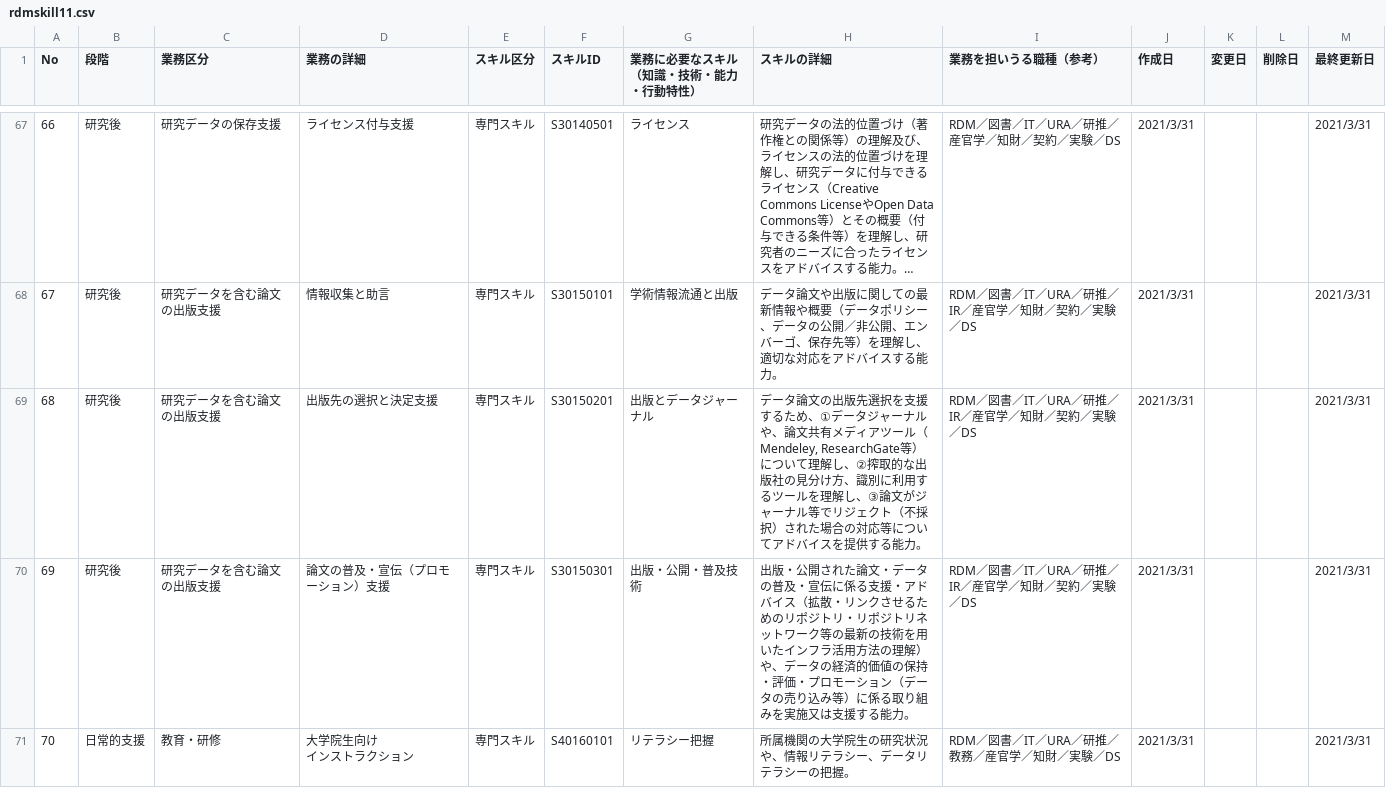
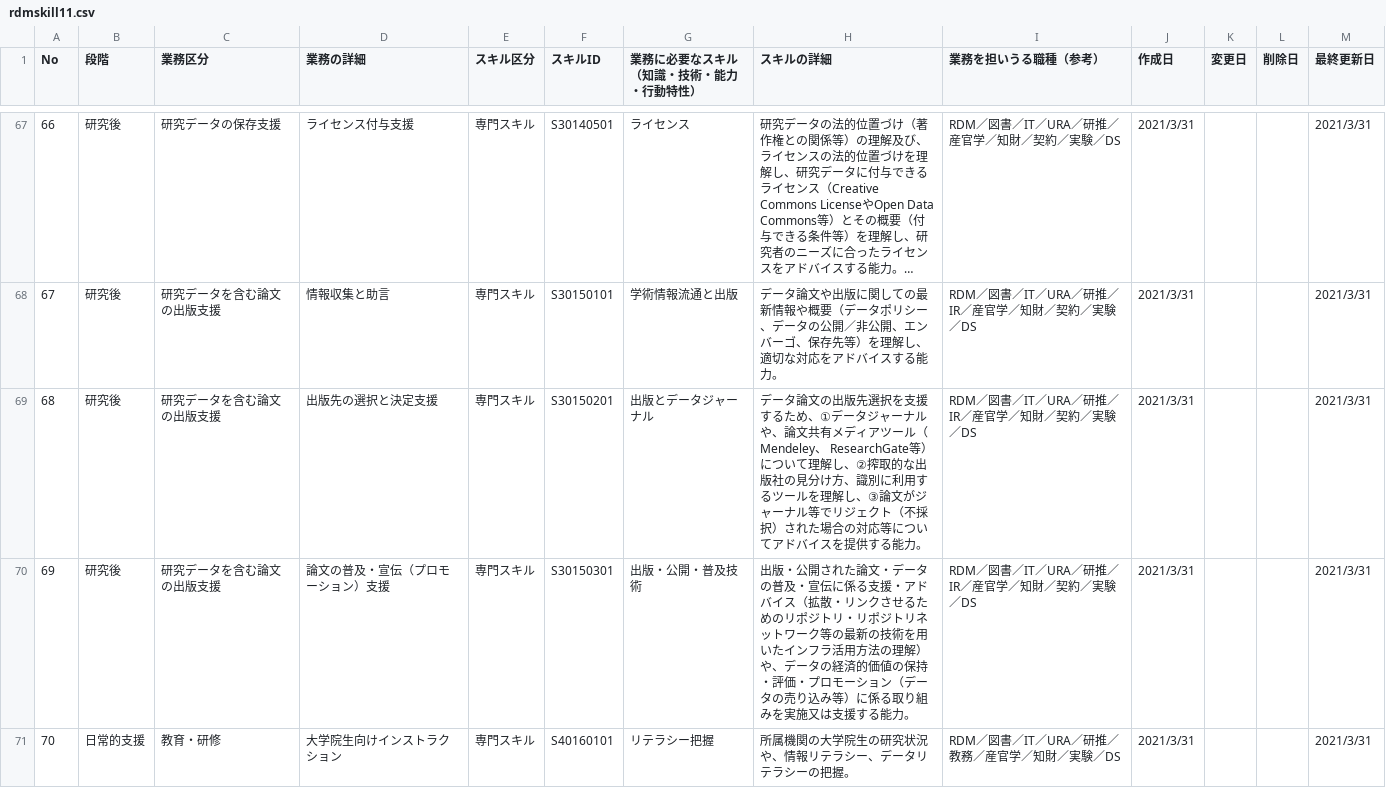
Before and after one commit to chikako0219/rdmtest, a CSV file: rdmskill11.csv, drawn as a sheet; only a part is shown, gaps mark what is left out; long unchanged cells end in …; the diff covers the shown part only.

Commit message:
Add files via upload

```diff
--- a/rdmskill11.csv
+++ b/rdmskill11.csv
@@ -70,5 +69,4 @@
 67,研究後,研究データを含む論文の出版支援,情報収集と助言,専門スキル,S30150101,学術情報流通と出版,データ論文や出版に関しての最新情報や概要（データポリシー、データの公開／非公開、エンバーゴ、保存先等）を理解し、適切な対応をアドバイスする能力。,RDM／図書／IT／URA／研推／IR／産官学／知財／契約／実験／DS,2021/3/31,,,2021/3/31
-68,研究後,研究データを含む論文の出版支援,出版先の選択と決定支援,専門スキル,S30150201,出版とデータジャーナル,"データ論文の出版先選択を支援するため、①データジャーナルや、論文共有メディアツール（Mendeley, ResearchGate等）について理解し、②搾取的な出版社の見分け方、識別に利用するツールを理解し、③論文がジャーナル等でリジェクト（不採択）された場合の対応等についてアドバイスを提供する能力。",RDM／図書／IT／URA／研推／IR／産官学／知財／契約／実験／DS,2021/3/31,,,2021/3/31
+68,研究後,研究データを含む論文の出版支援,出版先の選択と決定支援,専門スキル,S30150201,出版とデータジャーナル,データ論文の出版先選択を支援するため、①データジャーナルや、論文共有メディアツール（Mendeley、 ResearchGate等）について理解し、②搾取的な出版社の見分け方、識別に利用するツールを理解し、③論文がジャーナル等でリジェクト（不採択）された場合の対応等についてアドバイスを提供する能力。,RDM／図書／IT／URA／研推／IR／産官学／知財／契約／実験／DS,2021/3/31,,,2021/3/31
 69,研究後,研究データを含む論文の出版支援,論文の普及・宣伝（プロモーション）支援,専門スキル,S30150301,出版・公開・普及技術,出版・公開された論文・データの普及・宣伝に係る支援・アドバイス（拡散・リンクさせるためのリポジトリ・リポジトリネットワーク等の最新の技術を用いたインフラ活用方法の理解）や、データの経済的価値の保持・評価・プロモーション（データの売り込み等）に係る取り組みを実施又は支援する能力。,RDM／図書／IT／URA／研推／IR／産官学／知財／契約／実験／DS,2021/3/31,,,2021/3/31
-70,日常的支援,教育・研修,"大学院生向け
-インストラクション",専門スキル,S40160101,リテラシー把握,所属機関の大学院生の研究状況や、情報リテラシー、データリテラシーの把握。,RDM／図書／IT／URA／研推／教務／産官学／知財／実験／DS,2021/3/31,,,2021/3/31
+70,日常的支援,教育・研修,大学院生向けインストラクション,専門スキル,S40160101,リテラシー把握,所属機関の大学院生の研究状況や、情報リテラシー、データリテラシーの把握。,RDM／図書／IT／URA／研推／教務／産官学／知財／実験／DS,2021/3/31,,,2021/3/31
```
Also changed, not shown: 9 edited cells elsewhere in this file.
